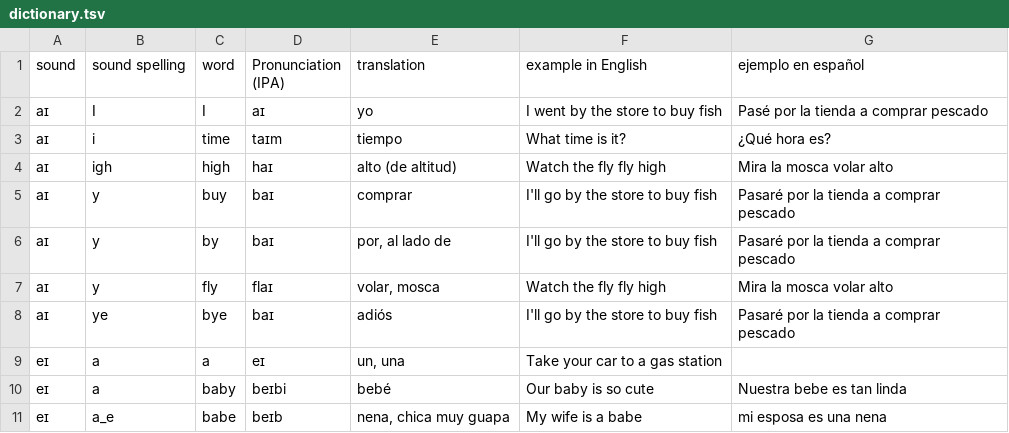
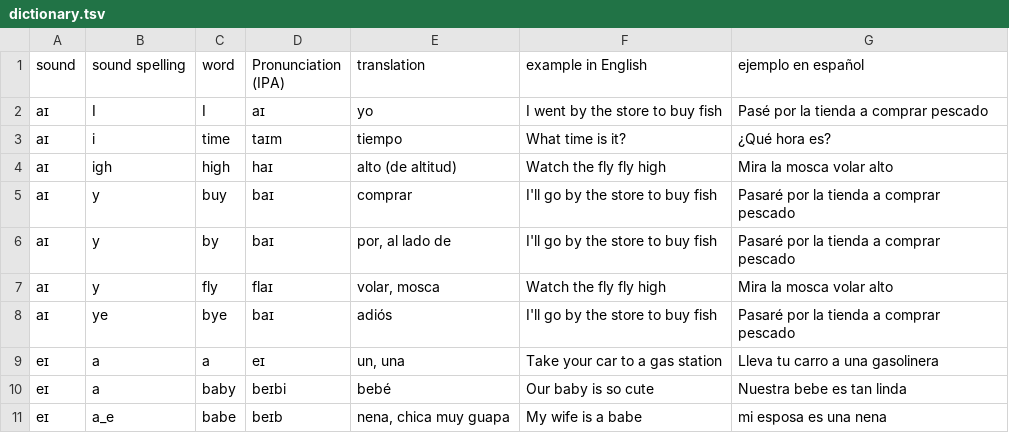
Before and after one commit to molecules/English_Spanish_Dictionary, a TSV file: dictionary.tsv, drawn as a sheet; only a part is shown.

Commit message:
Add translation for car example

```diff
--- a/dictionary.tsv
+++ b/dictionary.tsv
@@ -8,3 +8,3 @@ aɪ	y	fly	flaɪ	volar, mosca	Watch the fly fly high	Mira la mosca volar alto
 aɪ	ye	bye	baɪ	adiós	I'll go by the store to buy fish	Pasaré por la tienda a comprar pescado
-eɪ	a	a	eɪ	un, una	Take your car to a gas station	
+eɪ	a	a	eɪ	un, una	Take your car to a gas station	Lleva tu carro a una gasolinera
 eɪ	a	baby	beɪbi	bebé	Our baby is so cute	Nuestra bebe es tan linda
```
Also changed, not shown: pronunciation_dict.tsv, sound_dict.tsv, 4 other files.
